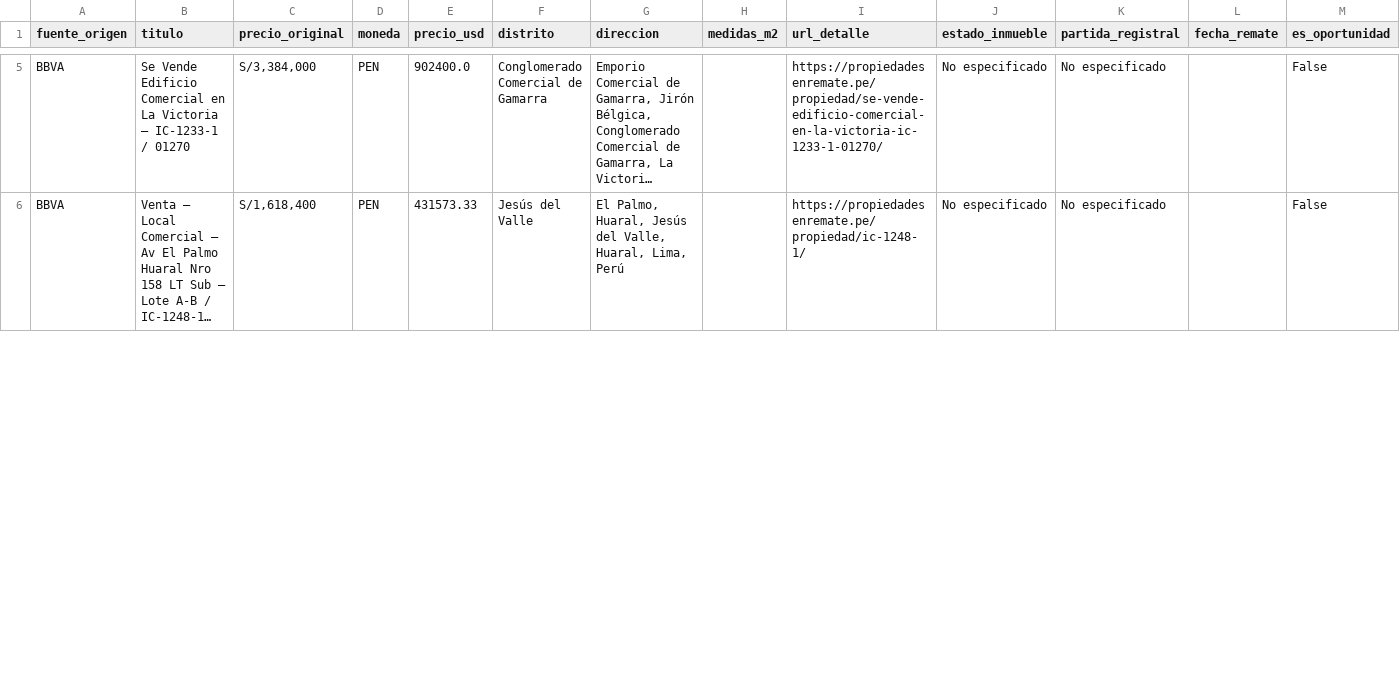
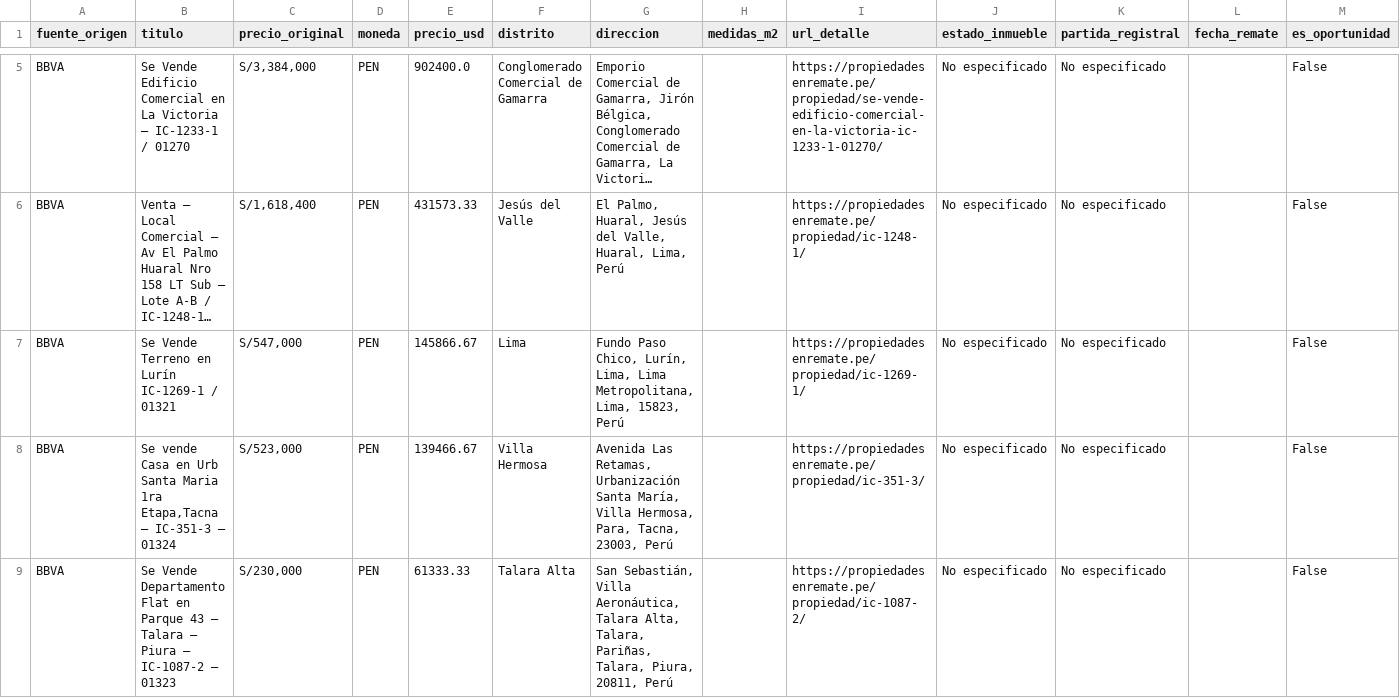
Before and after one commit to kikinpa-books/kikinpa-propiedades-lima, a CSV file: remates_bbva.csv, drawn as a sheet; only a part is shown, gaps mark what is left out; long unchanged cells end in …; the diff covers the shown part only; the diff names each change by its address in the sheet, - before the commit and + after, or states it on an @@ line.

```diff
--- a/remates_bbva.csv
+++ b/remates_bbva.csv
+row 7: BBVA | Se Vende Terreno en Lurín IC-1269-1 / 01321 | S/547,000 | PEN | 145866.67 | Lima | Fundo Paso Chico, Lurín, Lima, Lima Metropolitana, Lima, 15823, Perú |  | https://propiedadesenremate.pe/propiedad/ic-1269-1/ | No especificado | No especificado |  | False
+row 8: BBVA | Se vende Casa en Urb Santa Maria 1ra Etapa,Tacna – IC-351-3 – 01324 | S/523,000 | PEN | 139466.67 | Villa Hermosa | Avenida Las Retamas, Urbanización Santa María, Villa Hermosa, Para, Tacna, 23003, Perú |  | https://propiedadesenremate.pe/propiedad/ic-351-3/ | No especificado | No especificado |  | False
+row 9: BBVA | Se Vende Departamento Flat en Parque 43 – Talara – Piura – IC-1087-2 – 01323 | S/230,000 | PEN | 61333.33 | Talara Alta | San Sebastián, Villa Aeronáutica, Talara Alta, Talara, Pariñas, Talara, Piura, 20811, Perú |  | https://propiedadesenremate.pe/propiedad/ic-1087-2/ | No especificado | No especificado |  | False
```
Also changed, not shown: 1 added row, 4 removed rows and 14 edited cells elsewhere in this file, 1 other file.
